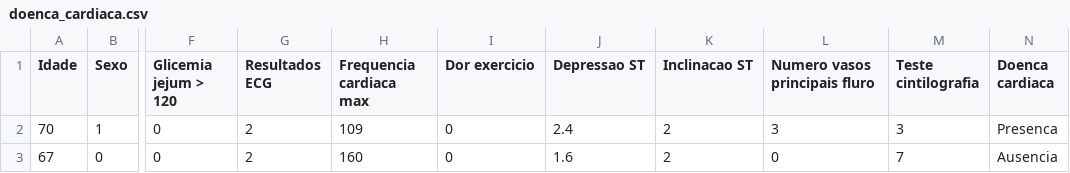
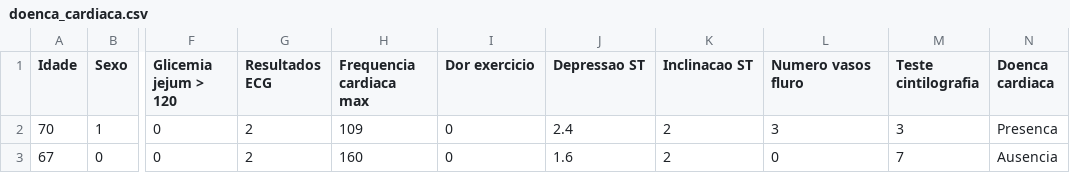
Before and after one commit to alura-cursos/classificacao_xgboost, a CSV file: Dados/doenca_cardiaca.csv, drawn as a sheet; only a part is shown, gaps mark what is left out; the diff names each change by its address in the sheet, - before the commit and + after, or states it on an @@ line.

Commit message:
Update doenca_cardiaca.csv

```diff
--- a/Dados/doenca_cardiaca.csv
+++ b/Dados/doenca_cardiaca.csv
-L1: Numero vasos principais fluro
+L1: Numero vasos fluro
```
